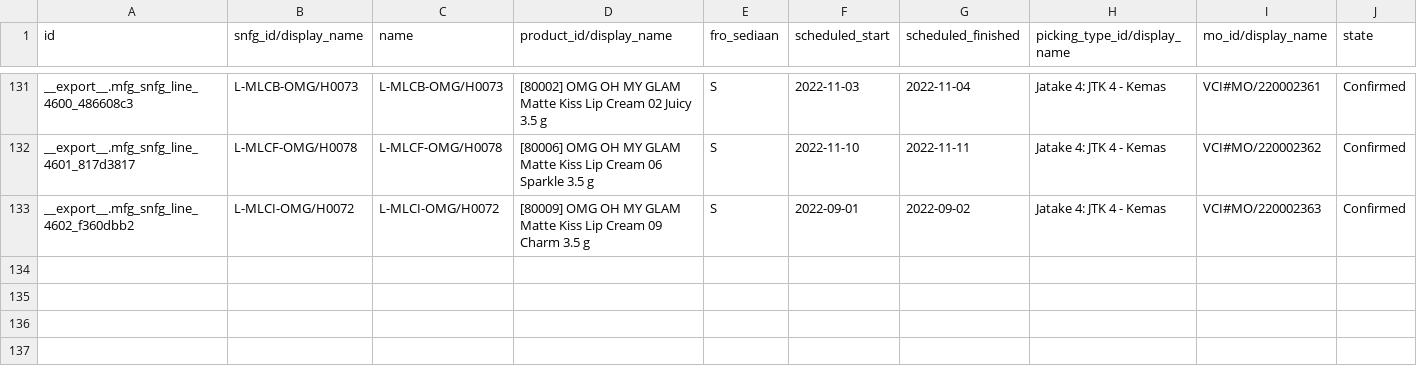
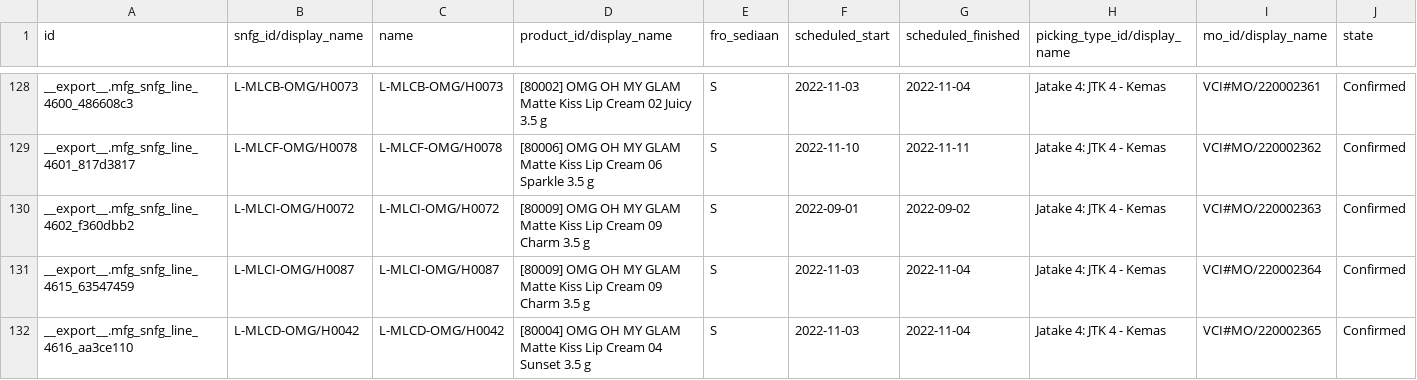
Before and after one commit to adminppl/Files, a CSV file: PARAGON/MO/mfg.snfg.line.csv, drawn as a sheet; only a part is shown, gaps mark what is left out; rows hold the shown columns only; the diff covers the shown part only; the diff names each change by its address in the sheet, - before the commit and + after, or states it on an @@ line.

```diff
--- a/PARAGON/MO/mfg.snfg.line.csv
+++ b/PARAGON/MO/mfg.snfg.line.csv
+row 131: __export__.mfg_snfg_line_4615_63547459 | L-MLCI-OMG/H0087 | L-MLCI-OMG/H0087 | [80009] OMG OH MY GLAM Matte Kiss Lip Cream 09 Charm 3.5 g | S | 2022-11-03 | 2022-11-04 | Jatake 4: JTK 4 - Kemas | VCI#MO/220002364 | Confirmed
+row 132: __export__.mfg_snfg_line_4616_aa3ce110 | L-MLCD-OMG/H0042 | L-MLCD-OMG/H0042 | [80004] OMG OH MY GLAM Matte Kiss Lip Cream 04 Sunset 3.5 g | S | 2022-11-03 | 2022-11-04 | Jatake 4: JTK 4 - Kemas | VCI#MO/220002365 | Confirmed
```
Also changed, not shown: 2 added rows and 3 removed rows elsewhere in this file, 1 other file.
